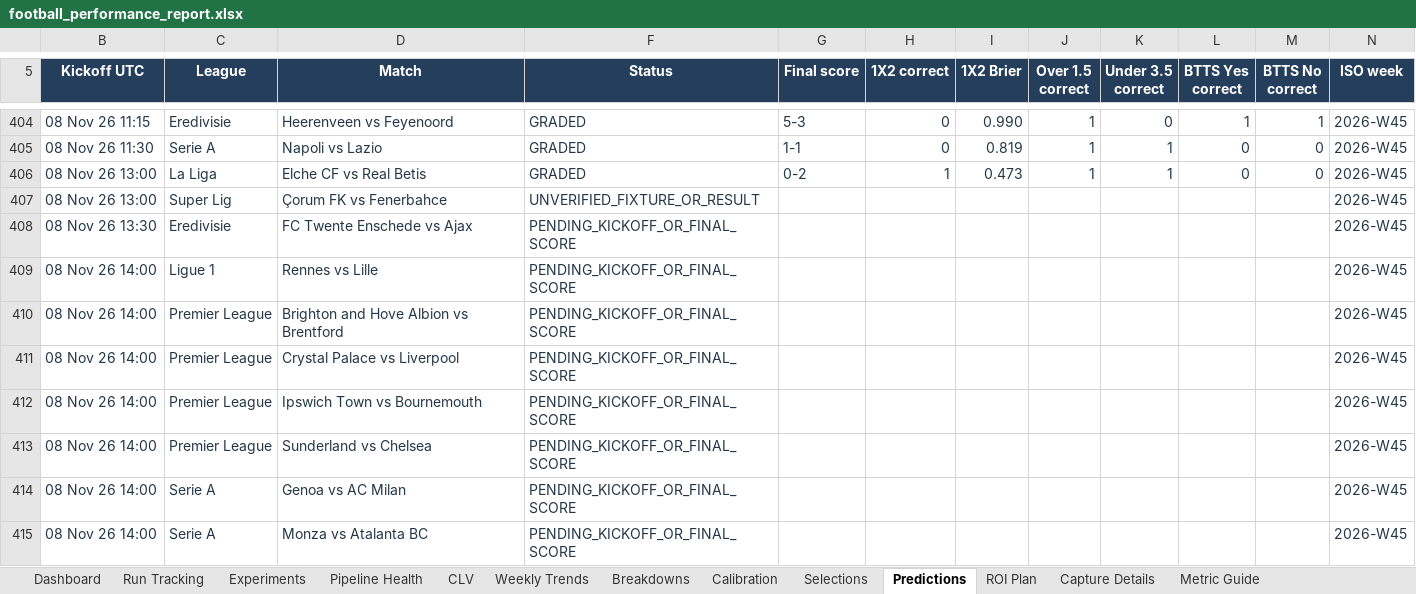
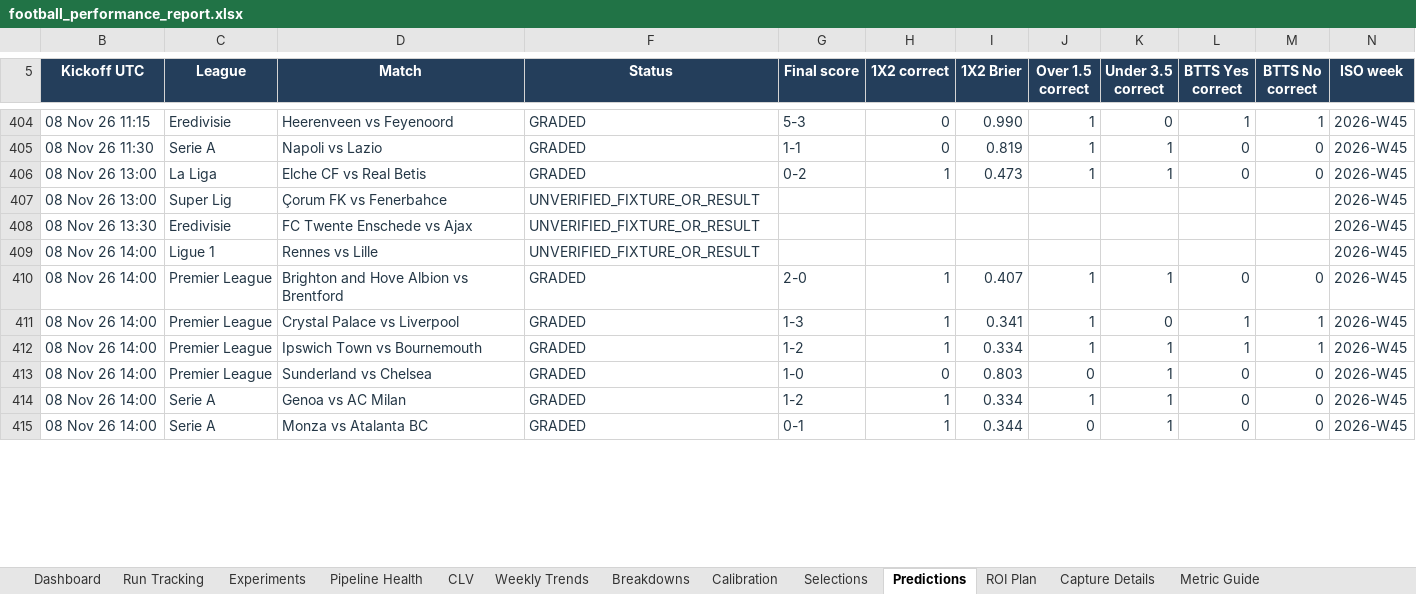
Before and after one commit to paulmaina/football-value-pipeline, an Excel workbook: football_output_v2/readable/football_performance_report.xlsx, sheet Predictions, drawn as a sheet; only a part is shown, gaps mark what is left out; values as stored, in another font and other column widths than the file's, no borders; table styles not drawn; the diff covers the shown part only; the diff names each change by its address in the sheet, - before the commit and + after, or states it on an @@ line.

```diff
--- a/football_output_v2/readable/football_performance_report.xlsx (sheet Predictions)
+++ b/football_output_v2/readable/football_performance_report.xlsx (sheet Predictions)
-F408:F409 (Status): PENDING_KICKOFF_OR_FINAL_SCORE
+F408:F409 (Status): UNVERIFIED_FIXTURE_OR_RESULT
-F410:F415 (Status): PENDING_KICKOFF_OR_FINAL_SCORE
+F410:F415 (Status): GRADED
-G410 (Final score): (empty)
+G410 (Final score): 2-0
-H410:H412 (1X2 correct): (empty)
+H410:H412 (1X2 correct): 1
-I410 (1X2 Brier): (empty)
+I410 (1X2 Brier): 0.407
-J410:J412 (Over 1.5 correct): (empty)
+J410:J412 (Over 1.5 correct): 1
-K410 (Under 3.5 correct): (empty)
+K410 (Under 3.5 correct): 1
-L410 (BTTS Yes correct): (empty)
+L410 (BTTS Yes correct): 0
-M410 (BTTS No correct): (empty)
+M410 (BTTS No correct): 0
-G411 (Final score): (empty)
+G411 (Final score): 1-3
-I411 (1X2 Brier): (empty)
+I411 (1X2 Brier): 0.341
-K411 (Under 3.5 correct): (empty)
+K411 (Under 3.5 correct): 0
-L411:L412 (BTTS Yes correct): (empty)
+L411:L412 (BTTS Yes correct): 1
-M411:M412 (BTTS No correct): (empty)
+M411:M412 (BTTS No correct): 1
-G412 (Final score): (empty)
+G412 (Final score): 1-2
-I412 (1X2 Brier): (empty)
+I412 (1X2 Brier): 0.334
-K412:K415 (Under 3.5 correct): (empty)
+K412:K415 (Under 3.5 correct): 1
-G413 (Final score): (empty)
+G413 (Final score): 1-0
-H413 (1X2 correct): (empty)
+H413 (1X2 correct): 0
-I413 (1X2 Brier): (empty)
+I413 (1X2 Brier): 0.803
-J413 (Over 1.5 correct): (empty)
+J413 (Over 1.5 correct): 0
-L413:L415 (BTTS Yes correct): (empty)
+L413:L415 (BTTS Yes correct): 0
-M413:M415 (BTTS No correct): (empty)
+M413:M415 (BTTS No correct): 0
-G414 (Final score): (empty)
+G414 (Final score): 1-2
-H414:H415 (1X2 correct): (empty)
+H414:H415 (1X2 correct): 1
-I414 (1X2 Brier): (empty)
+I414 (1X2 Brier): 0.334
-J414 (Over 1.5 correct): (empty)
+J414 (Over 1.5 correct): 1
-G415 (Final score): (empty)
+G415 (Final score): 0-1
-I415 (1X2 Brier): (empty)
+I415 (1X2 Brier): 0.344
-J415 (Over 1.5 correct): (empty)
+J415 (Over 1.5 correct): 0
```
Also changed, not shown: 76 edited cells elsewhere in this sheet, sheet ROI Plan, sheet Breakdowns, sheet Selections, sheet Dashboard, sheet Run Tracking, sheet Calibration, 3 more sheets, hidden cells, charts or pictures, 34 other files.
